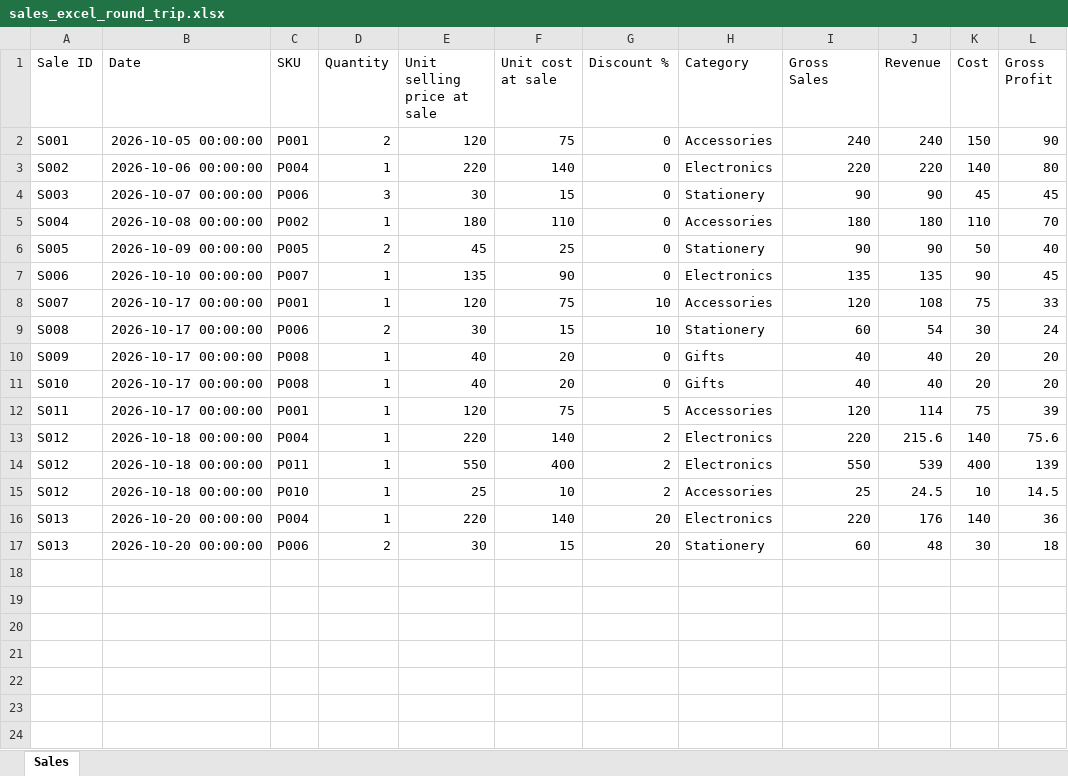
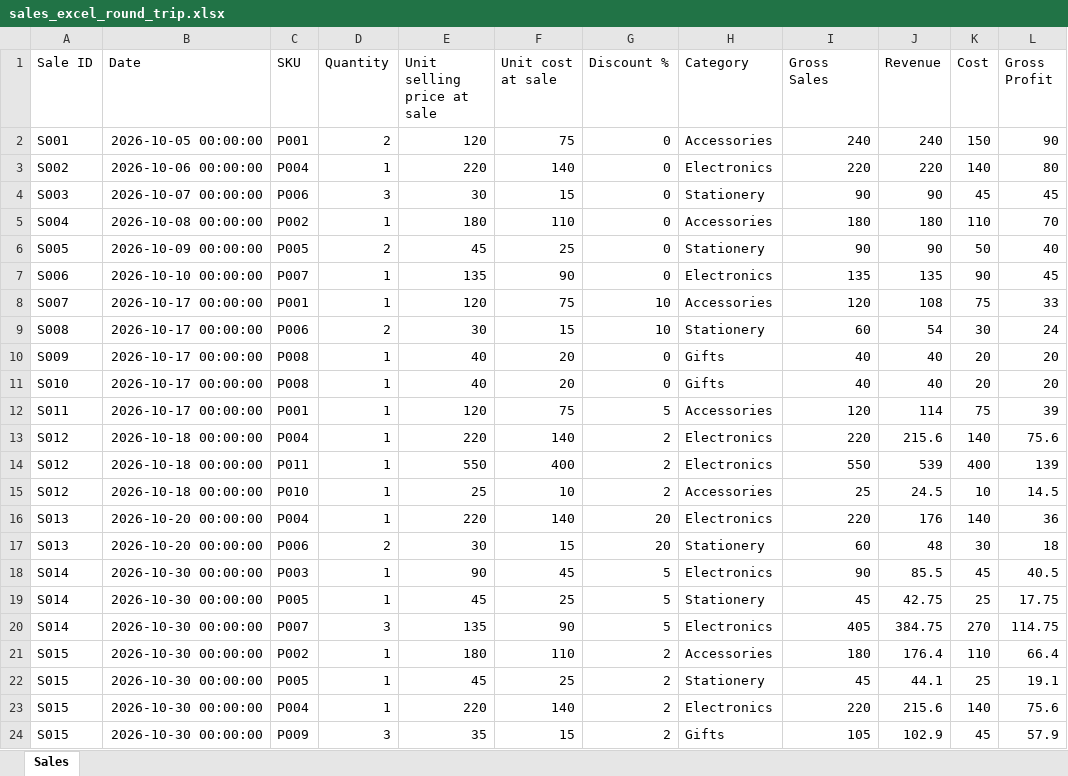
Before and after one commit to mohamed10sherif/Shop-Pilot, an Excel workbook: reports/sales_excel_round_trip.xlsx, sheet Sales, drawn as a sheet; values as stored, in another font and other column widths than the file's, no borders; the diff names each change by its address in the sheet, - before the commit and + after, or states it on an @@ line.

Commit message:
Update inventory, sales, and reports

```diff
--- a/reports/sales_excel_round_trip.xlsx (sheet Sales)
+++ b/reports/sales_excel_round_trip.xlsx (sheet Sales)
+row 18: S014 | 2026-10-30 00:00:00 | P003 | 1 | 90 | 45 | 5 | Electronics | 90 | 85.5 | 45 | 40.5
+row 19: S014 | 2026-10-30 00:00:00 | P005 | 1 | 45 | 25 | 5 | Stationery | 45 | 42.75 | 25 | 17.75
+row 20: S014 | 2026-10-30 00:00:00 | P007 | 3 | 135 | 90 | 5 | Electronics | 405 | 384.75 | 270 | 114.75
+row 21: S015 | 2026-10-30 00:00:00 | P002 | 1 | 180 | 110 | 2 | Accessories | 180 | 176.4 | 110 | 66.4
+row 22: S015 | 2026-10-30 00:00:00 | P005 | 1 | 45 | 25 | 2 | Stationery | 45 | 44.1 | 25 | 19.1
+row 23: S015 | 2026-10-30 00:00:00 | P004 | 1 | 220 | 140 | 2 | Electronics | 220 | 215.6 | 140 | 75.6
+row 24: S015 | 2026-10-30 00:00:00 | P009 | 3 | 35 | 15 | 2 | Gifts | 105 | 102.9 | 45 | 57.9
```
Also changed, not shown: 6 other files.
